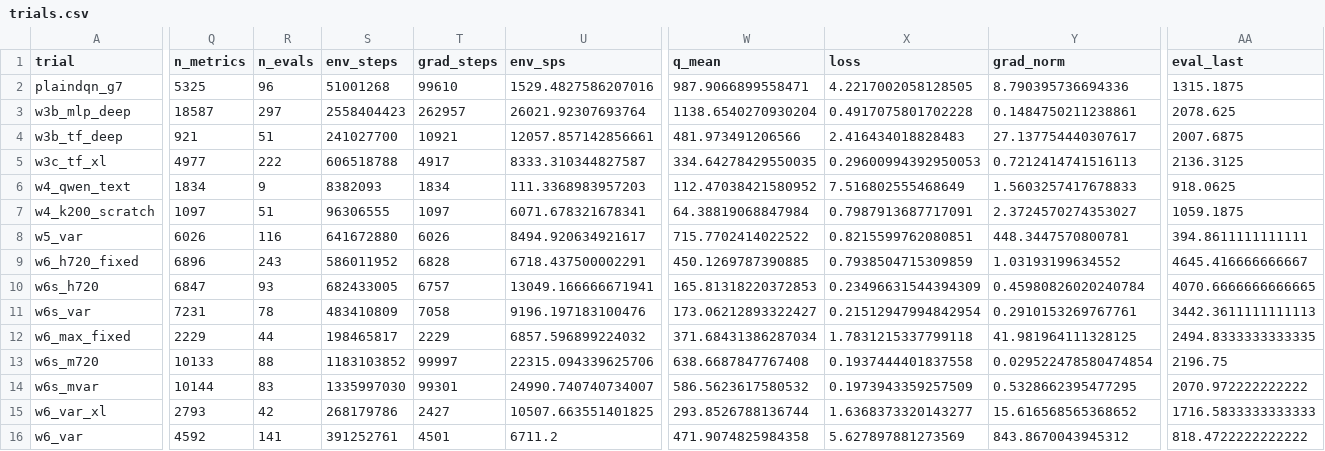
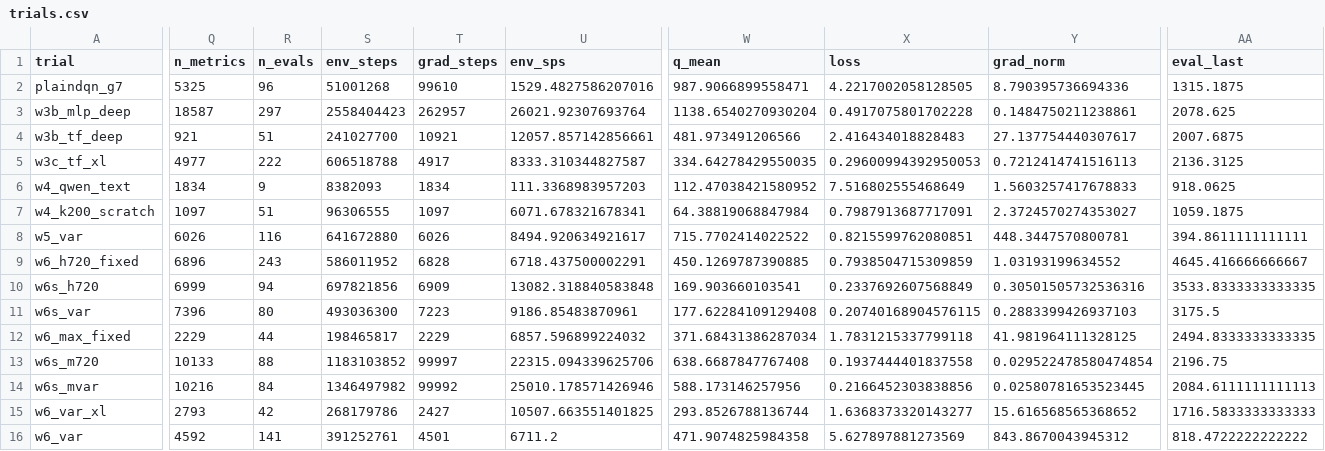
Before and after one commit to guoshaoyang-pku/poor-rl, a CSV file: examples/suika_trials/trials.csv, drawn as a sheet; only a part is shown, gaps mark what is left out; the diff covers the shown part only; the diff names each change by its address in the sheet, - before the commit and + after, or states it on an @@ line.

Commit message:
suika trials: live sync 10-02 14:58

```diff
--- a/examples/suika_trials/trials.csv
+++ b/examples/suika_trials/trials.csv
-Q10 (n_metrics): 6847
+Q10 (n_metrics): 6999
-R10 (n_evals): 93
+R10 (n_evals): 94
-S10 (env_steps): 682433005
+S10 (env_steps): 697821856
-T10 (grad_steps): 6757
+T10 (grad_steps): 6909
-U10 (env_sps): 13049.166666671941
+U10 (env_sps): 13082.318840583848
-W10 (q_mean): 165.81318220372853
+W10 (q_mean): 169.903660103541
-X10 (loss): 0.23496631544394309
+X10 (loss): 0.2337692607568849
-Y10 (grad_norm): 0.45980826020240784
+Y10 (grad_norm): 0.30501505732536316
-AA10 (eval_last): 4070.6666666666665
+AA10 (eval_last): 3533.8333333333335
-Q11 (n_metrics): 7231
+Q11 (n_metrics): 7396
-R11 (n_evals): 78
+R11 (n_evals): 80
-S11 (env_steps): 483410809
+S11 (env_steps): 493036300
-T11 (grad_steps): 7058
+T11 (grad_steps): 7223
-U11 (env_sps): 9196.197183100476
+U11 (env_sps): 9186.85483870961
-W11 (q_mean): 173.06212893322427
+W11 (q_mean): 177.62284109129408
-X11 (loss): 0.21512947994842954
+X11 (loss): 0.20740168904576115
-Y11 (grad_norm): 0.2910153269767761
+Y11 (grad_norm): 0.2883399426937103
-AA11 (eval_last): 3442.3611111111113
+AA11 (eval_last): 3175.5
-Q14 (n_metrics): 10144
+Q14 (n_metrics): 10216
-R14 (n_evals): 83
+R14 (n_evals): 84
-S14 (env_steps): 1335997030
+S14 (env_steps): 1346497982
-T14 (grad_steps): 99301
+T14 (grad_steps): 99992
-U14 (env_sps): 24990.740740734007
+U14 (env_sps): 25010.178571426946
-W14 (q_mean): 586.5623617580532
+W14 (q_mean): 588.173146257956
-X14 (loss): 0.1973943359257509
+X14 (loss): 0.2166452303838856
-Y14 (grad_norm): 0.5328662395477295
+Y14 (grad_norm): 0.02580781653523445
-AA14 (eval_last): 2070.972222222222
+AA14 (eval_last): 2084.6111111111113
```
Also changed, not shown: 9 edited cells elsewhere in this file, 13 other files.
